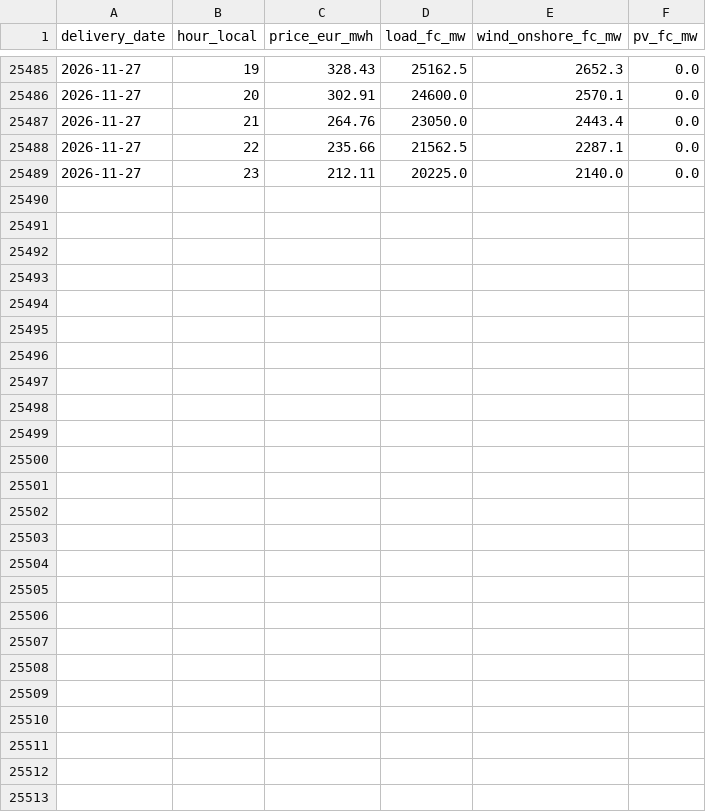
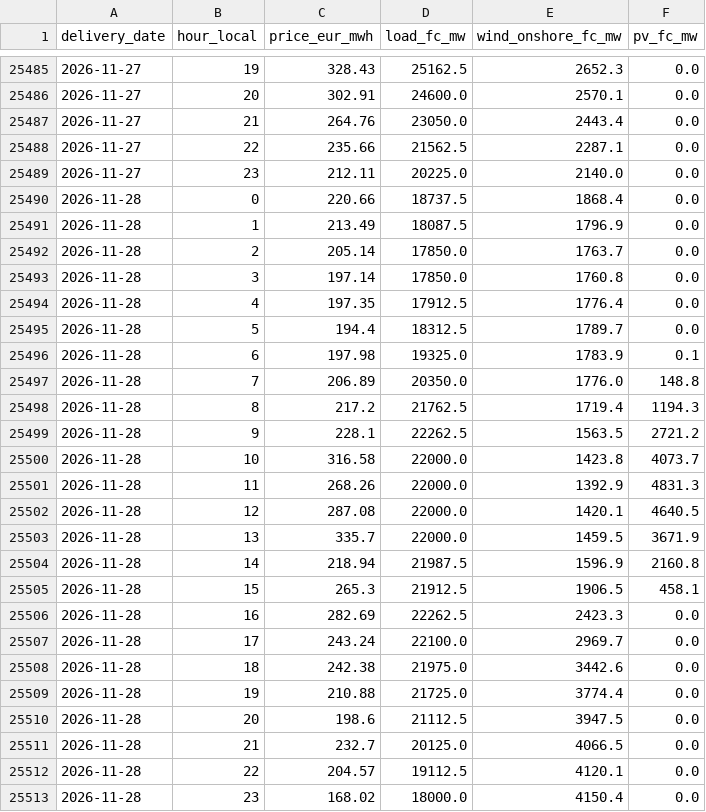
Before and after one commit to Tukeen/electricity-price-forecast, a CSV file: app_data/prices_hourly.csv, drawn as a sheet; only a part is shown, gaps mark what is left out.

```diff
--- a/app_data/prices_hourly.csv
+++ b/app_data/prices_hourly.csv
@@ -25489 +25489,25 @@ delivery_date,hour_local,price_eur_mwh,load_fc_mw,wind_onshore_fc_mw,pv_fc_mw
 2026-11-27,23,212.11,20225.0,2140.0,0.0
+2026-11-28,0,220.66,18737.5,1868.4,0.0
+2026-11-28,1,213.49,18087.5,1796.9,0.0
+2026-11-28,2,205.14,17850.0,1763.7,0.0
+2026-11-28,3,197.14,17850.0,1760.8,0.0
+2026-11-28,4,197.35,17912.5,1776.4,0.0
+2026-11-28,5,194.4,18312.5,1789.7,0.0
+2026-11-28,6,197.98,19325.0,1783.9,0.1
+2026-11-28,7,206.89,20350.0,1776.0,148.8
+2026-11-28,8,217.2,21762.5,1719.4,1194.3
+2026-11-28,9,228.1,22262.5,1563.5,2721.2
+2026-11-28,10,316.58,22000.0,1423.8,4073.7
+2026-11-28,11,268.26,22000.0,1392.9,4831.3
+2026-11-28,12,287.08,22000.0,1420.1,4640.5
+2026-11-28,13,335.7,22000.0,1459.5,3671.9
+2026-11-28,14,218.94,21987.5,1596.9,2160.8
+2026-11-28,15,265.3,21912.5,1906.5,458.1
+2026-11-28,16,282.69,22262.5,2423.3,0.0
+2026-11-28,17,243.24,22100.0,2969.7,0.0
+2026-11-28,18,242.38,21975.0,3442.6,0.0
+2026-11-28,19,210.88,21725.0,3774.4,0.0
+2026-11-28,20,198.6,21112.5,3947.5,0.0
+2026-11-28,21,232.7,20125.0,4066.5,0.0
+2026-11-28,22,204.57,19112.5,4120.1,0.0
+2026-11-28,23,168.02,18000.0,4150.4,0.0
```
Also changed, not shown: 2 other files.
